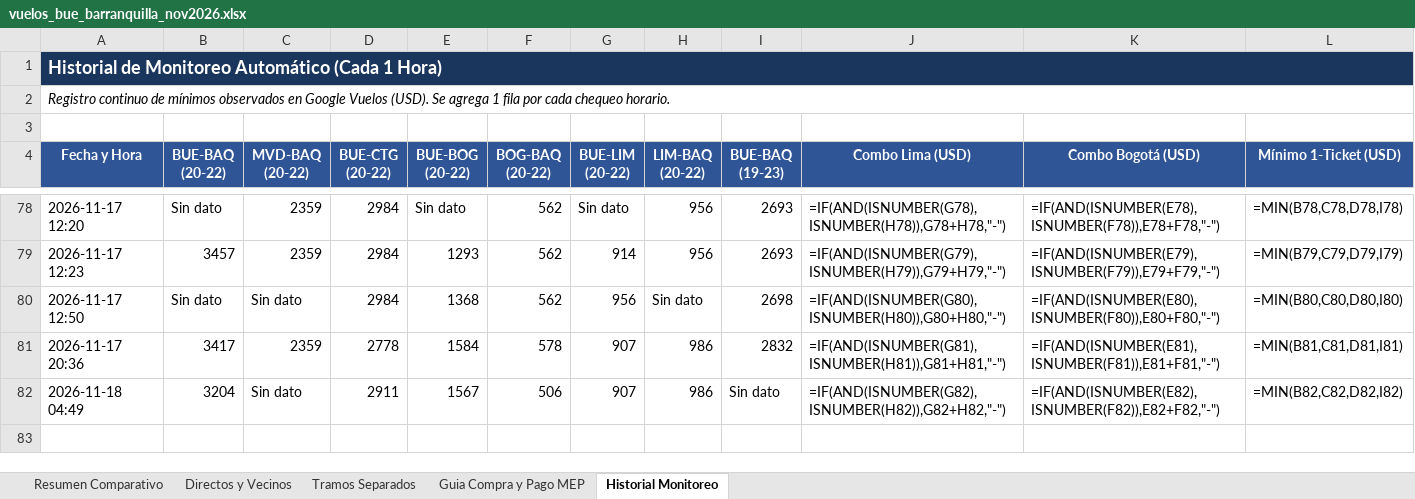
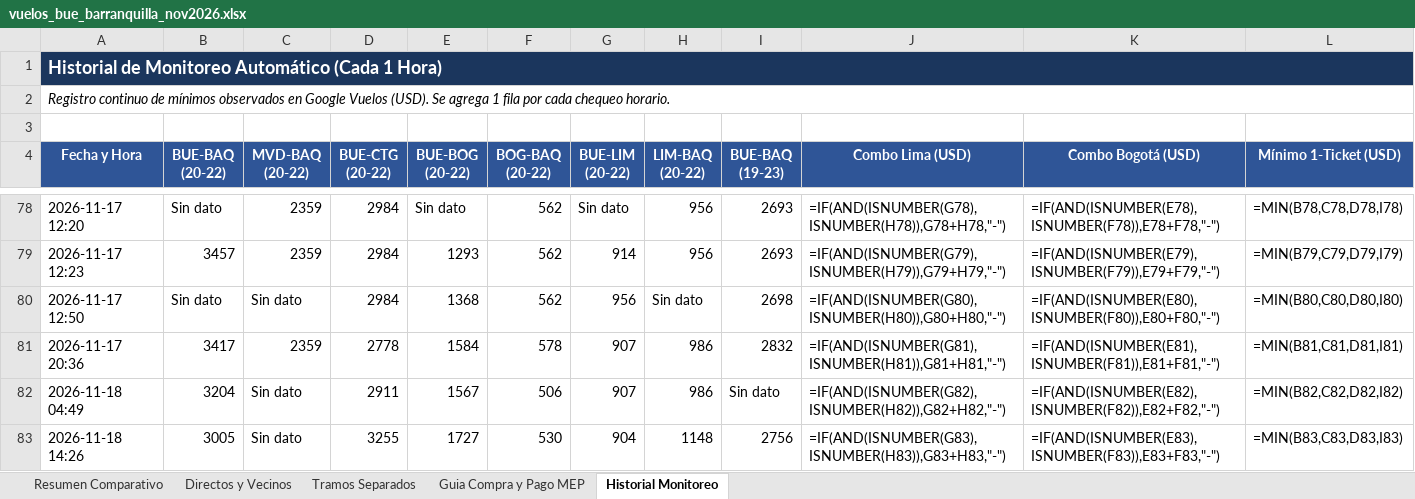
Before and after one commit to juanurman/vuelos-barranquilla, an Excel workbook: vuelos-monitor/vuelos_bue_barranquilla_nov2026.xlsx, sheet Historial Monitoreo, drawn as a sheet; only a part is shown, gaps mark what is left out; values as stored, in another font and other column widths than the file's, no borders; formulas without a stored value are shown as written; the diff names each change by its address in the sheet, - before the commit and + after, or states it on an @@ line.

```diff
--- a/vuelos-monitor/vuelos_bue_barranquilla_nov2026.xlsx (sheet Historial Monitoreo)
+++ b/vuelos-monitor/vuelos_bue_barranquilla_nov2026.xlsx (sheet Historial Monitoreo)
+row 83: 2026-11-18 14:26 | 3005 | Sin dato | 3255 | 1727 | 530 | 904 | 1148 | 2756 | =IF(AND(ISNUMBER(G83),ISNUMBER(H83)),G83+H83,"-") | =IF(AND(ISNUMBER(E83),ISNUMBER(F83)),E83+F83,"-") | =MIN(B83,C83,D83,I83)
```
Also changed, not shown: sheet Resumen Comparativo.
